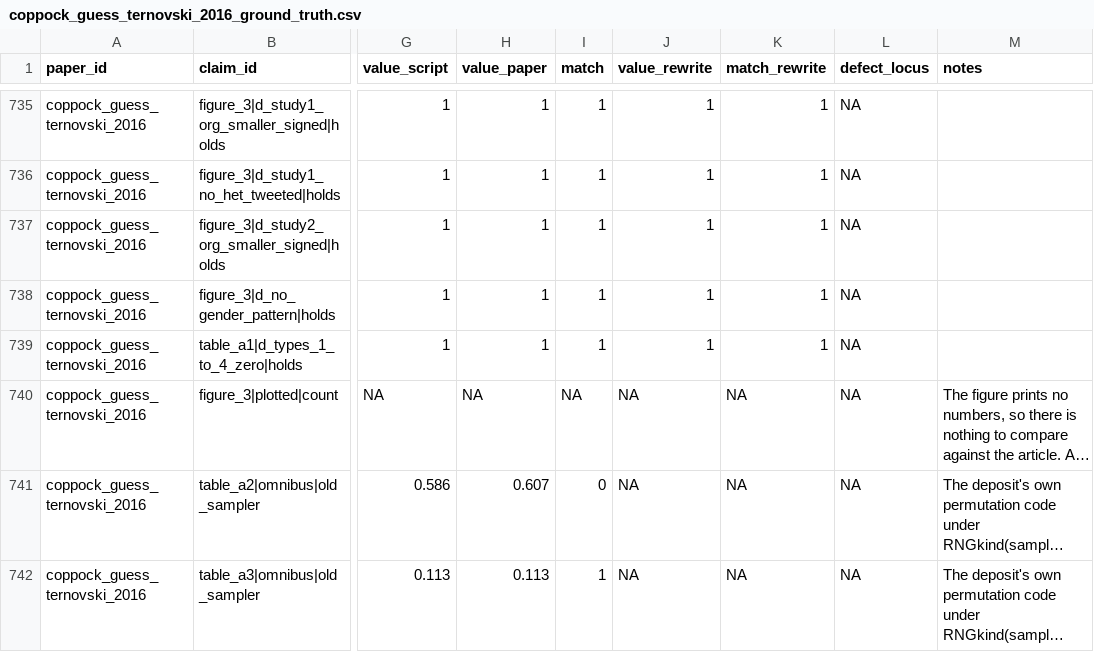
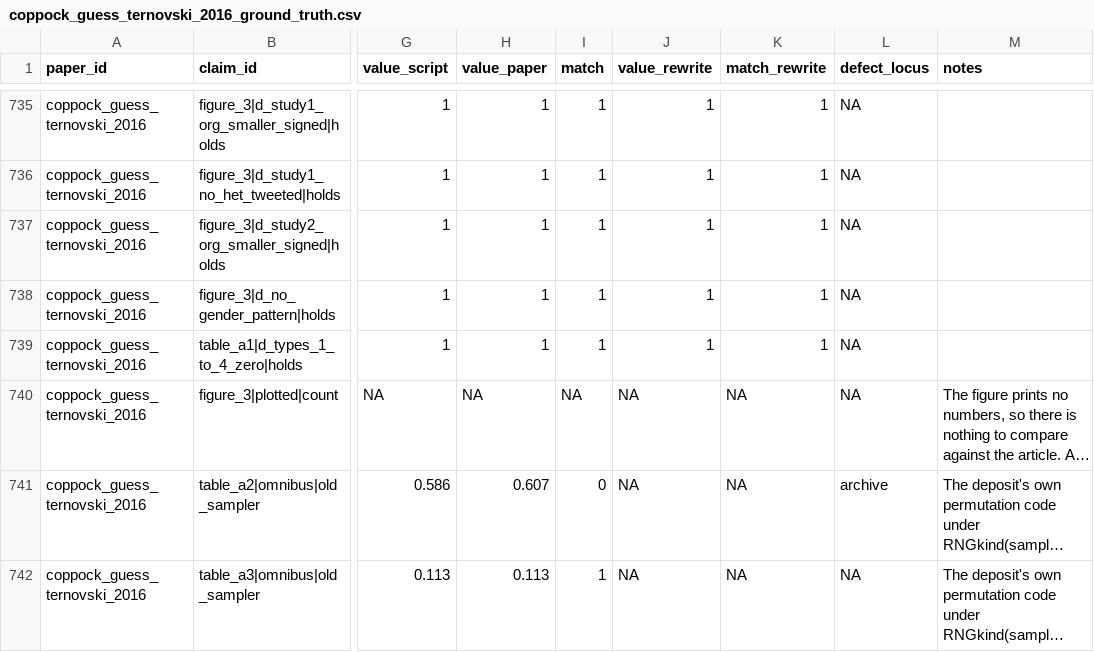
Before and after one commit to active-maintenance-aec/coppock_guess_ternovski_2016, a CSV file: ground_truth/coppock_guess_ternovski_2016_ground_truth.csv, drawn as a sheet; only a part is shown, gaps mark what is left out; long unchanged cells end in …; the diff names each change by its address in the sheet, - before the commit and + after, or states it on an @@ line.

```diff
--- a/ground_truth/coppock_guess_ternovski_2016_ground_truth.csv
+++ b/ground_truth/coppock_guess_ternovski_2016_ground_truth.csv
-L741 (defect_locus): NA
+L741 (defect_locus): archive
```
Also changed, not shown: 6 other files.
